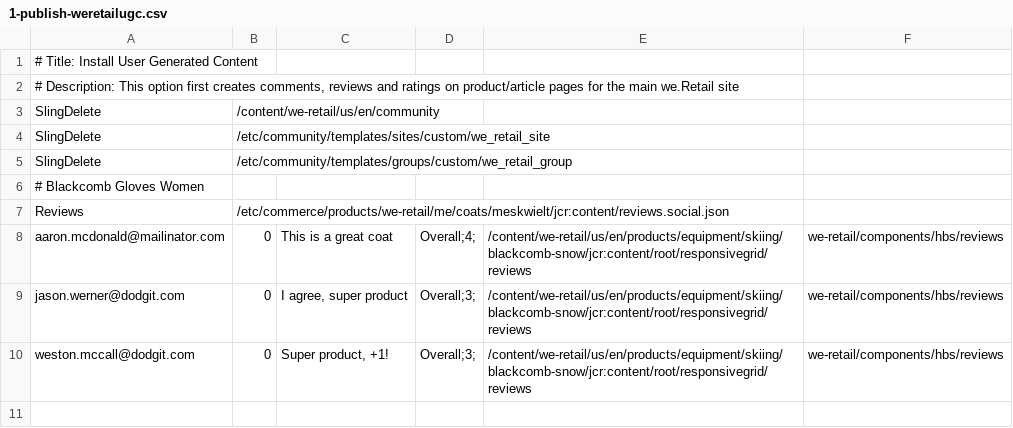
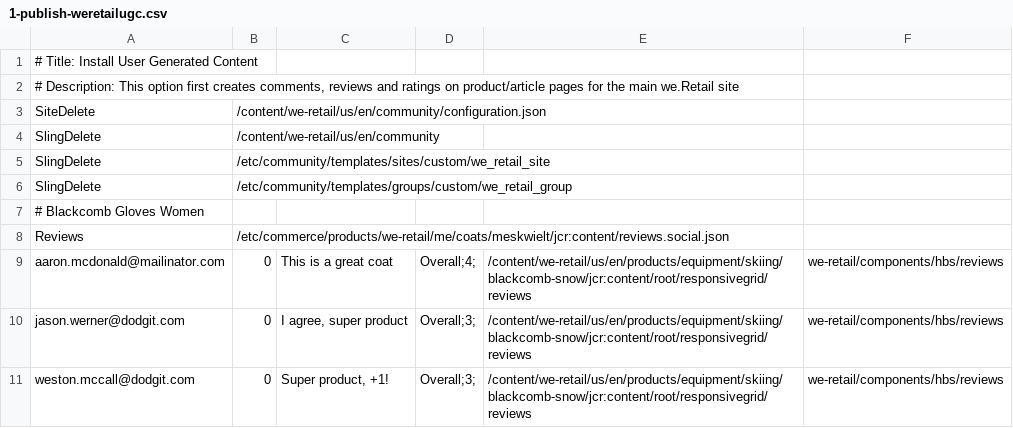
Before and after one commit to Adobe-Marketing-Cloud/aem-sample-we-retail-communities, a CSV file: ui.content/src/main/content/jcr_root/etc/community/we-retail/1-publish-weretailugc.csv, drawn as a sheet; the diff names each change by its address in the sheet, - before the commit and + after, or states it on an @@ line.

```diff
--- a/ui.content/src/main/content/jcr_root/etc/community/we-retail/1-publish-weretailugc.csv
+++ b/ui.content/src/main/content/jcr_root/etc/community/we-retail/1-publish-weretailugc.csv
+row 3: SiteDelete | /content/we-retail/us/en/community/configuration.json
```
Also changed, not shown: ui.content/src/main/content/jcr_root/etc/community/we-retail/7-publish-weretailcontent.csv, 1 other file.
